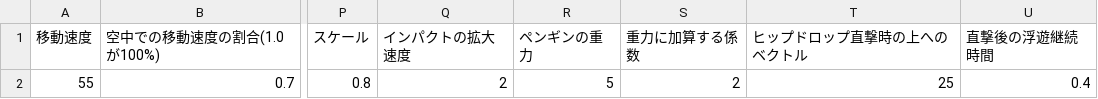
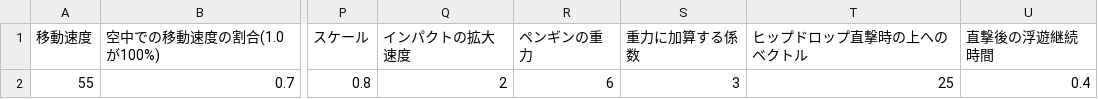
Before and after one commit to hqrse0818/InternProject, a CSV file: asset/data/csv/PlayerStatus.csv, drawn as a sheet; only a part is shown, gaps mark what is left out; the diff names each change by its address in the sheet, - before the commit and + after, or states it on an @@ line.

```diff
--- a/asset/data/csv/PlayerStatus.csv
+++ b/asset/data/csv/PlayerStatus.csv
-R2 (ペンギンの重力): 5
+R2 (ペンギンの重力): 6
-S2 (重力に加算する係数): 2
+S2 (重力に加算する係数): 3
```
Also changed, not shown: 16 other files.
